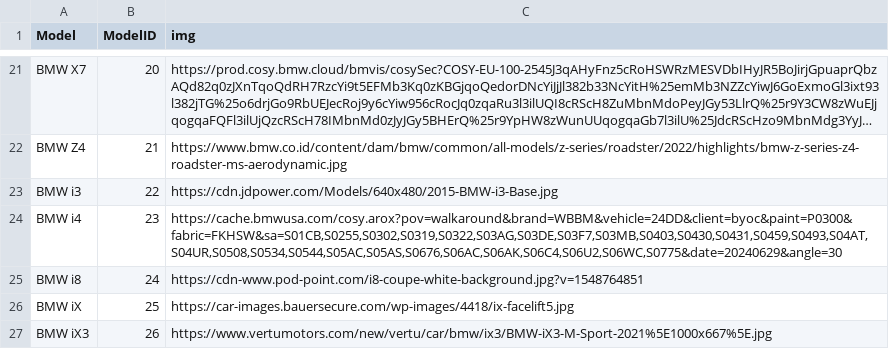
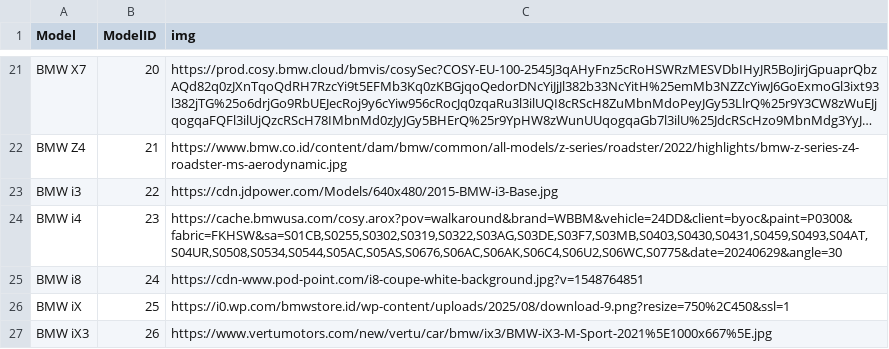
Before and after one commit to LDpNgn/data-public, a CSV file: bmw sales data/dimModel.csv, drawn as a sheet; only a part is shown, gaps mark what is left out; long unchanged cells end in ….

Commit message:
Fix image URL for BMW iX in dimModel.csv
Updated the image URL for the BMW iX model.

```diff
--- a/bmw sales data/dimModel.csv
+++ b/bmw sales data/dimModel.csv
@@ -25,3 +25,3 @@ BMW i4,23,"https://cache.bmwusa.com/cosy.arox?pov=walkaround&brand=WBBM&vehicle=
 BMW i8,24,https://cdn-www.pod-point.com/i8-coupe-white-background.jpg?v=1548764851
-BMW iX,25,https://car-images.bauersecure.com/wp-images/4418/ix-facelift5.jpg
+BMW iX,25,https://i0.wp.com/bmwstore.id/wp-content/uploads/2025/08/download-9.png?resize=750%2C450&ssl=1
 BMW iX3,26,https://www.vertumotors.com/new/vertu/car/bmw/ix3/BMW-iX3-M-Sport-2021%5E1000x667%5E.jpg
```
